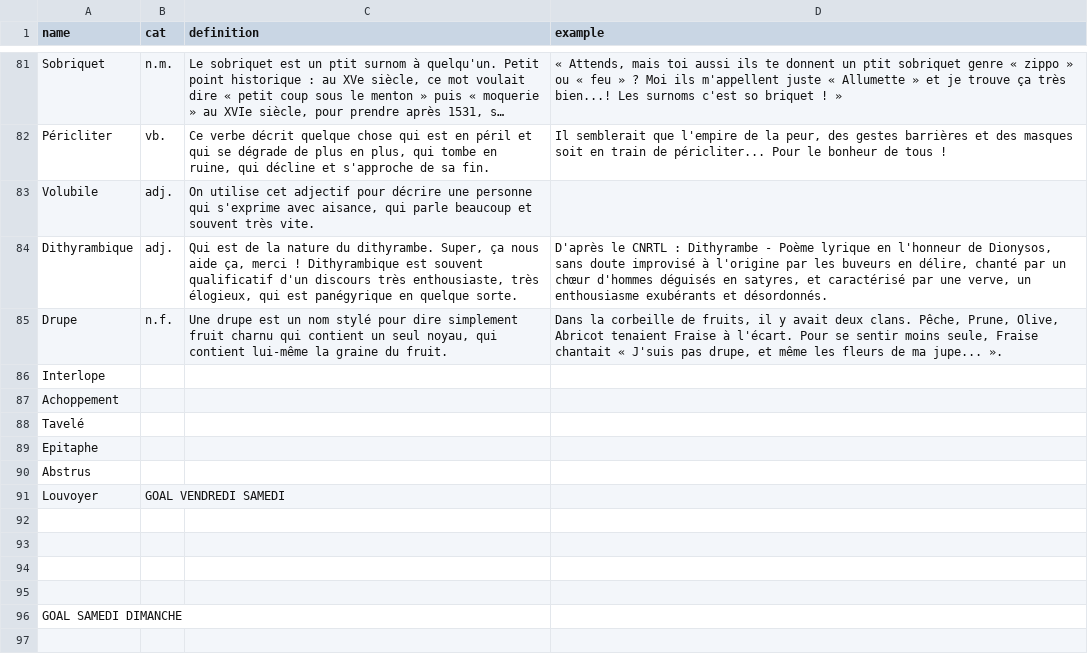
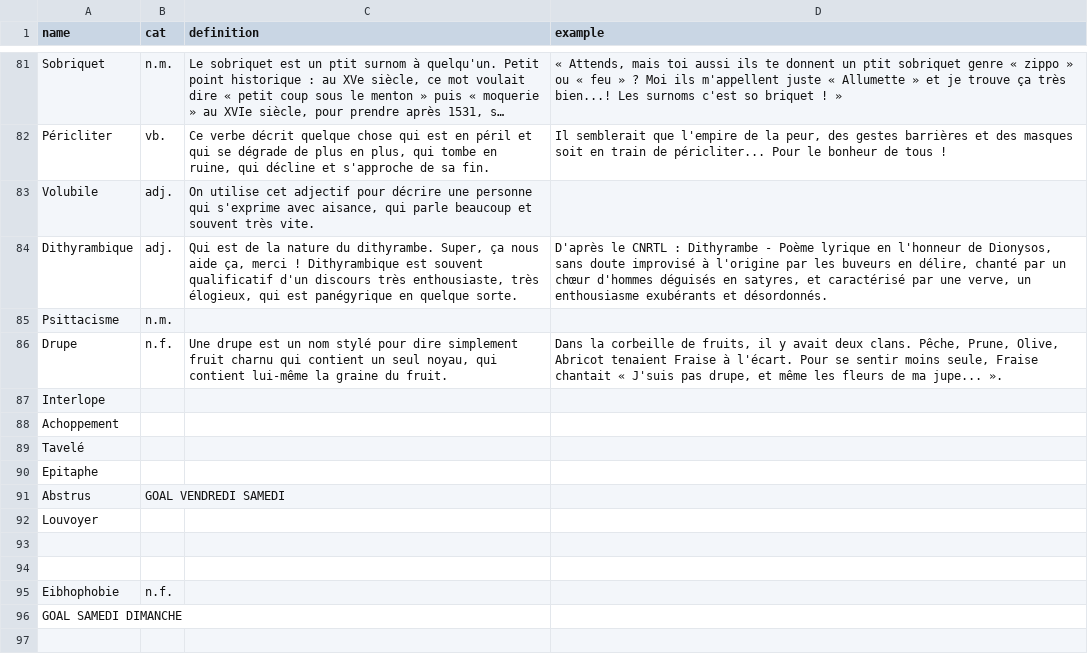
Before and after one commit to Thorgrue/loquacious, a CSV file: words.csv, drawn as a sheet; only a part is shown, gaps mark what is left out; long unchanged cells end in ….

Commit message:
100 i'm coming

```diff
--- a/words.csv
+++ b/words.csv
@@ -84,2 +84,3 @@ Volubile,adj.,"On utilise cet adjectif pour décrire une personne qui s'exprime
 Dithyrambique,adj.,"Qui est de la nature du dithyrambe. Super, ça nous aide ça, merci ! Dithyrambique est souvent qualificatif d'un discours très enthousiaste, très élogieux, qui est panégyrique en quelque sorte.","D'après le CNRTL : Dithyrambe - Poème lyrique en l'honneur de Dionysos, sans doute improvisé à l'origine par les buveurs en délire, chanté par un chœur d'hommes déguisés en satyres, et caractérisé par une verve, un enthousiasme exubérants et désordonnés."
+Psittacisme,n.m.,
 Drupe,n.f.,"Une drupe est un nom stylé pour dire simplement fruit charnu qui contient un seul noyau, qui contient lui-même la graine du fruit.","Dans la corbeille de fruits, il y avait deux clans. Pêche, Prune, Olive, Abricot tenaient Fraise à l'écart. Pour se sentir moins seule, Fraise chantait « J'suis pas drupe, et même les fleurs de ma jupe... »."
@@ -89,8 +90,7 @@ Tavelé,
 Epitaphe,
-Abstrus,
-Louvoyer, GOAL VENDREDI SAMEDI
+Abstrus, GOAL VENDREDI SAMEDI
+Louvoyer,
 
 
-
-
+Eibhophobie,n.f.,
 GOAL SAMEDI DIMANCHE
```
